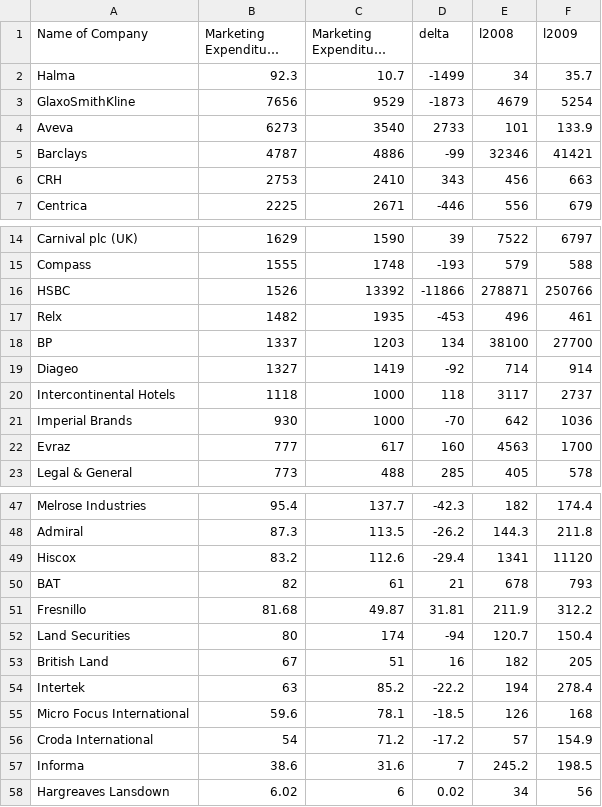
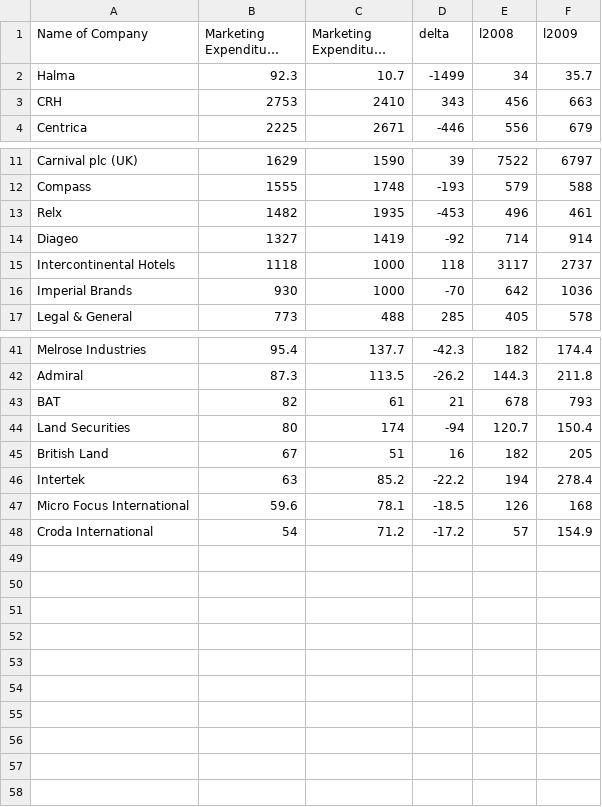
Before and after one commit to zelsaadany/Recession, a CSV file: data/zainab_data_marketing_actual.csv, drawn as a sheet; only a part is shown, gaps mark what is left out; long unchanged cells end in …; the diff names each change by its address in the sheet, - before the commit and + after, or states it on an @@ line.

```diff
--- a/data/zainab_data_marketing_actual.csv
+++ b/data/zainab_data_marketing_actual.csv
-row 3: GlaxoSmithKline | 7656 | 9529 | -1873 | 4679 | 5254
-row 4: Aveva | 6273 | 3540 | 2733 | 101 | 133.9
-row 5: Barclays | 4787 | 4886 | -99 | 32346 | 41421
-row 16: HSBC | 1526 | 13392 | -11866 | 278871 | 250766
-row 18: BP | 1337 | 1203 | 134 | 38100 | 27700
-row 22: Evraz | 777 | 617 | 160 | 4563 | 1700
-row 49: Hiscox | 83.2 | 112.6 | -29.4 | 1341 | 11120
-row 51: Fresnillo | 81.68 | 49.87 | 31.81 | 211.9 | 312.2
-row 57: Informa | 38.6 | 31.6 | 7 | 245.2 | 198.5
-row 58: Hargreaves Lansdown | 6.02 | 6 | 0.02 | 34 | 56
```
Also changed, not shown: data/zainab_data_revenue_actual.csv, 36 other files.
